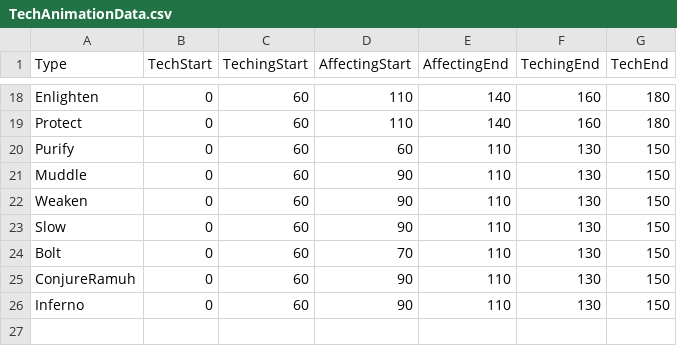
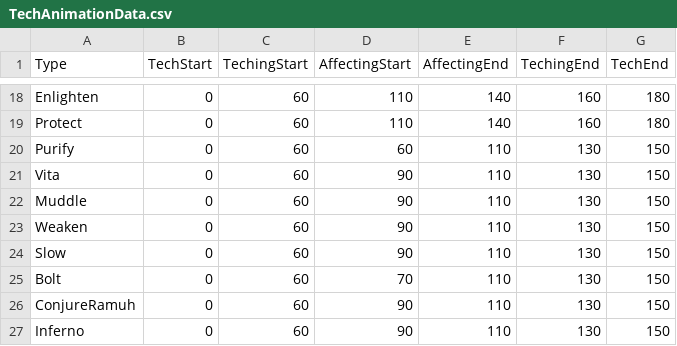
Before and after one commit to reinux/Nu, a CSV file: Projects/OmniBlade/Assets/Data/TechAnimationData.csv, drawn as a sheet; only a part is shown, gaps mark what is left out; the diff names each change by its address in the sheet, - before the commit and + after, or states it on an @@ line.

```diff
--- a/Projects/OmniBlade/Assets/Data/TechAnimationData.csv
+++ b/Projects/OmniBlade/Assets/Data/TechAnimationData.csv
+row 21: Vita | 0 | 60 | 90 | 110 | 130 | 150
```
Also changed, not shown: Projects/OmniBlade/Assets/Data/TechData.csv, 3 other files.
